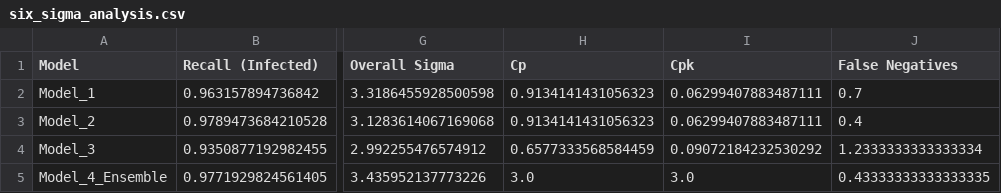
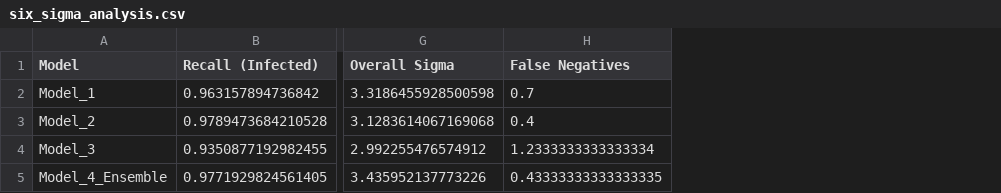
Before and after one commit to fayomitz/Salmon-Disease-Detection, a CSV file: six_sigma_analysis.csv, drawn as a sheet; only a part is shown, gaps mark what is left out; the diff names each change by its address in the sheet, - before the commit and + after, or states it on an @@ line.

```diff
--- a/six_sigma_analysis.csv
+++ b/six_sigma_analysis.csv
-column H (Cp), rows 2-5: 0.9134141431056323 | 0.9134141431056323 | 0.6577333568584459 | 3.0
-column I (Cpk), rows 2-5: 0.06299407883487111 | 0.06299407883487111 | 0.09072184232530292 | 3.0
```
Also changed, not shown: 4 other files.
